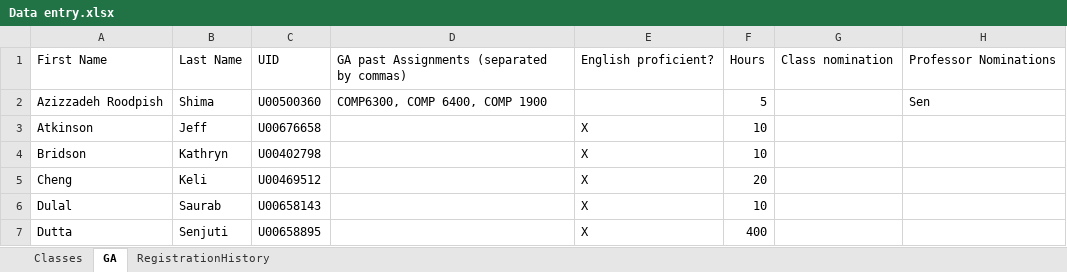
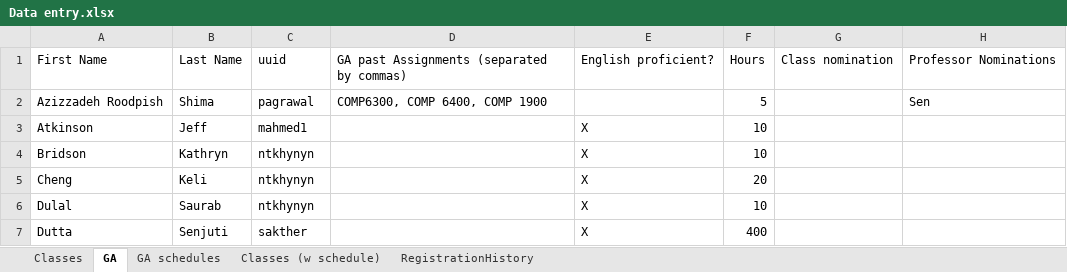
Before and after one commit to valault1/ga-matcher, an Excel workbook: info/Data entry.xlsx, sheet GA, drawn as a sheet; values as stored, in another font and other column widths than the file's, no borders; the diff names each change by its address in the sheet, - before the commit and + after, or states it on an @@ line.

```diff
--- a/info/Data entry.xlsx (sheet GA)
+++ b/info/Data entry.xlsx (sheet GA)
+sheet tab: GA schedules
+sheet tab: Classes (w schedule)
-C1: UID
+C1: uuid
-C2: U00500360
+C2: pagrawal
-C3: U00676658
+C3: mahmed1
-C4: U00402798
+C4: ntkhynyn
-C5: U00469512
+C5: ntkhynyn
-C6: U00658143
+C6: ntkhynyn
-C7: U00658895
+C7: sakther
```
Also changed, not shown: sheet RegistrationHistory.
